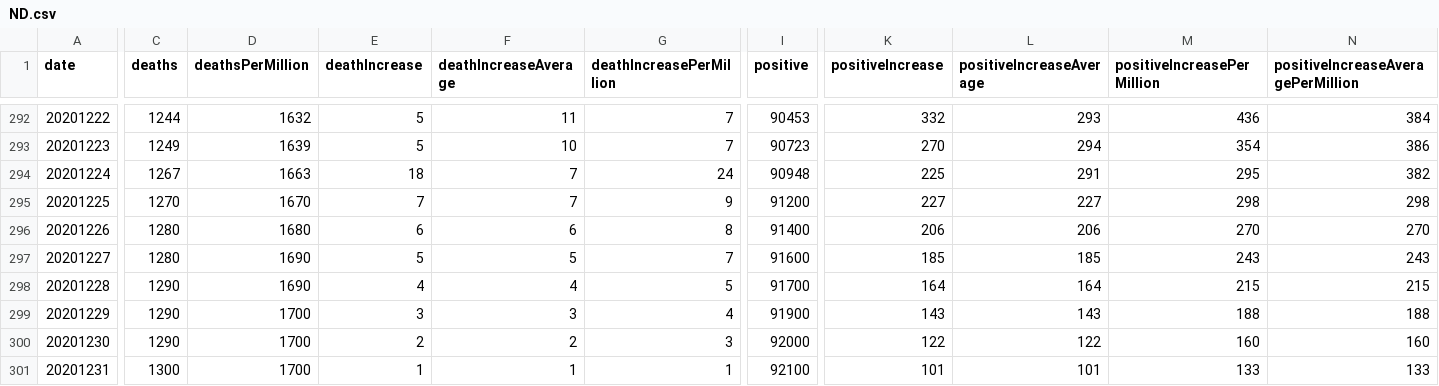
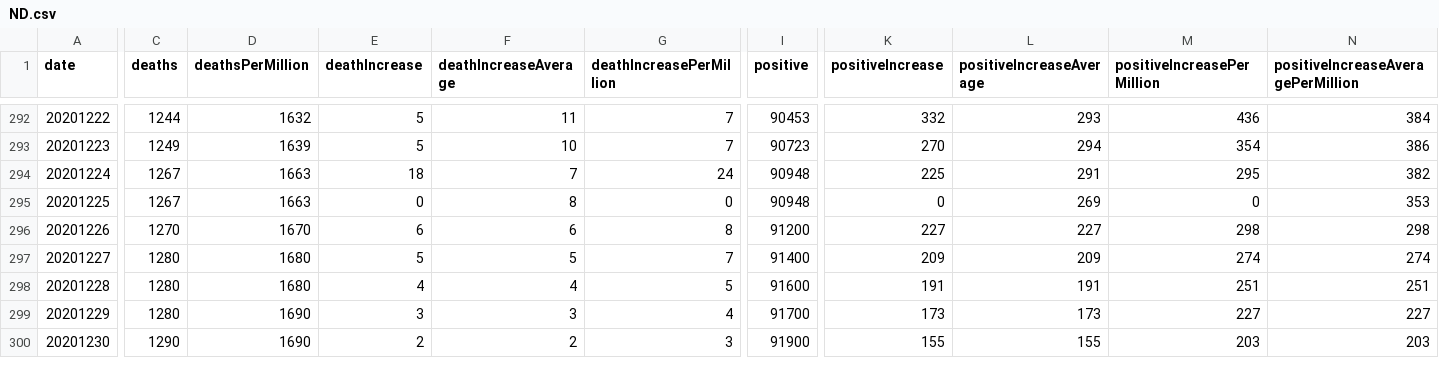
Before and after one commit to mgwalker/covid19-csv, a CSV file: docs/v1/ND.csv, drawn as a sheet; only a part is shown, gaps mark what is left out; removed rows and columns are numbered as before the commit, all else as after; rows hold the shown columns only; the diff covers the shown part only; the diff names each change by its address in the sheet, - before the commit and + after, or states it on an @@ line.

```diff
--- a/docs/v1/ND.csv
+++ b/docs/v1/ND.csv
+row 295: 20201225 | 1267 | 1663 | 0 | 8 | 0 | 90948 | 0 | 269 | 0 | 353
@@ column A (date) renumbered from row 296 down @@
-E296 (deathIncrease): 7
+E296 (deathIncrease): 6
-F296 (deathIncreaseAverage): 7
+F296 (deathIncreaseAverage): 6
-G296 (deathIncreasePerMillion): 9
+G296 (deathIncreasePerMillion): 8
-row 296: 20201226 | 1280 | 1680 | 6 | 6 | 8 | 91400 | 206 | 206 | 270 | 270
-D297:D298 (deathsPerMillion): 1690
+D297:D298 (deathsPerMillion): 1680
-I297 (positive): 91600
+I297 (positive): 91400
-K297 (positiveIncrease): 185
+K297 (positiveIncrease): 209
-L297 (positiveIncreaseAverage): 185
+L297 (positiveIncreaseAverage): 209
-M297 (positiveIncreasePerMillion): 243
+M297 (positiveIncreasePerMillion): 274
-N297: 243
+N297: 274
-C298:C299 (deaths): 1290
+C298:C299 (deaths): 1280
-I298 (positive): 91700
+I298 (positive): 91600
-K298 (positiveIncrease): 164
+K298 (positiveIncrease): 191
-L298 (positiveIncreaseAverage): 164
+L298 (positiveIncreaseAverage): 191
-M298 (positiveIncreasePerMillion): 215
+M298 (positiveIncreasePerMillion): 251
-N298: 215
+N298: 251
-D299:D300 (deathsPerMillion): 1700
+D299:D300 (deathsPerMillion): 1690
-I299 (positive): 91900
+I299 (positive): 91700
-K299 (positiveIncrease): 143
+K299 (positiveIncrease): 173
-L299 (positiveIncreaseAverage): 143
+L299 (positiveIncreaseAverage): 173
-M299 (positiveIncreasePerMillion): 188
+M299 (positiveIncreasePerMillion): 227
-N299: 188
+N299: 227
-I300 (positive): 92000
+I300 (positive): 91900
-K300 (positiveIncrease): 122
+K300 (positiveIncrease): 155
-L300 (positiveIncreaseAverage): 122
+L300 (positiveIncreaseAverage): 155
-M300 (positiveIncreasePerMillion): 160
+M300 (positiveIncreasePerMillion): 203
-N300: 160
+N300: 203
-row 301: 20201231 | 1300 | 1700 | 1 | 1 | 1 | 92100 | 101 | 101 | 133 | 133
```
Also changed, not shown: 2 added rows and 44 edited cells elsewhere in this file, docs/v1/CA.csv, docs/v1/NY.csv, 54 other files.
